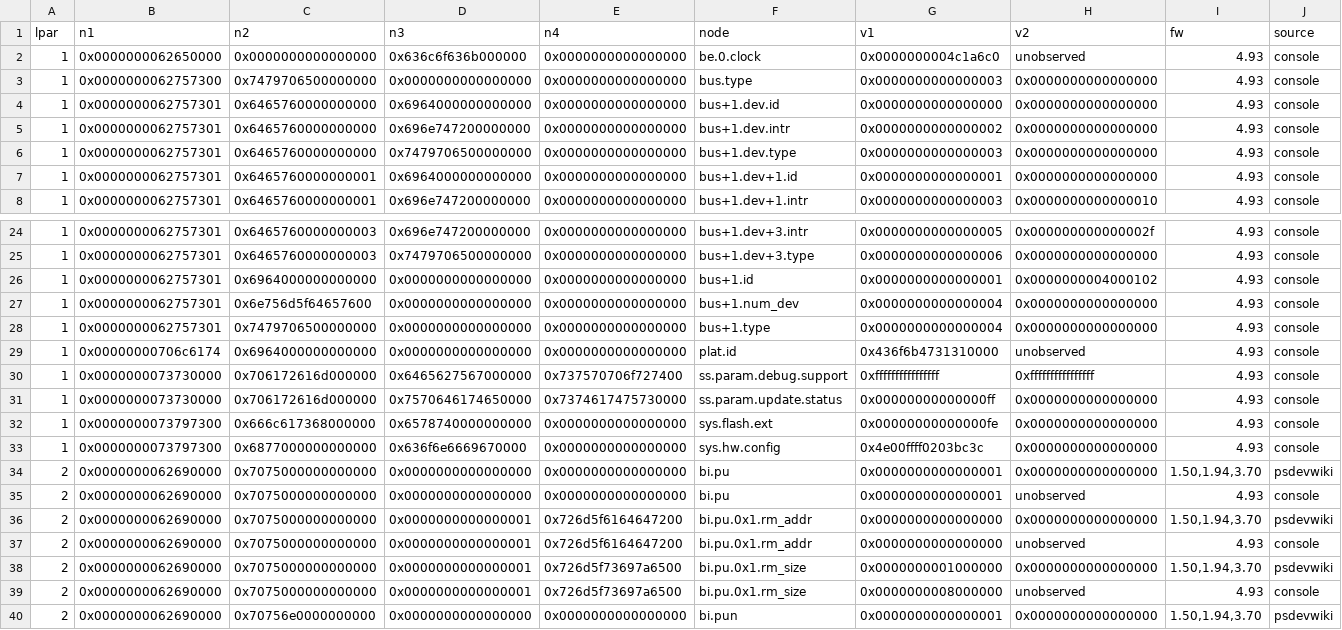
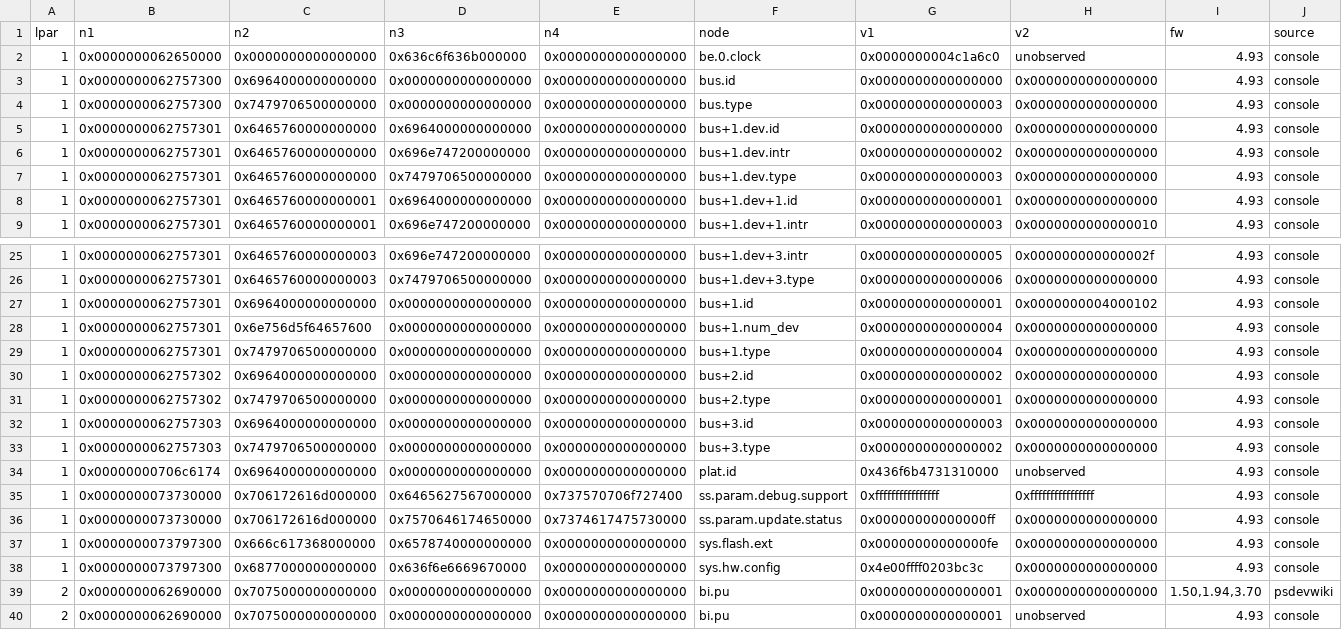
Before and after one commit to RoyalAce22/CellGov, a TSV file: docs/lv1/tables/repository.tsv, drawn as a sheet; only a part is shown, gaps mark what is left out; the shorter side is filled out with more unchanged rows; rows hold the shown columns only; the diff names each change by its address in the sheet, - before the commit and + after, or states it on an @@ line.

Commit message:
docs(lv1): regenerate the repository node and read tables

```diff
--- a/docs/lv1/tables/repository.tsv
+++ b/docs/lv1/tables/repository.tsv
+row 3: 1 | 0x0000000062757300 | 0x6964000000000000 | 0x0000000000000000 | 0x0000000000000000 | bus.id | 0x0000000000000000 | 0x0000000000000000 | 4.93 | console
+row 30: 1 | 0x0000000062757302 | 0x6964000000000000 | 0x0000000000000000 | 0x0000000000000000 | bus+2.id | 0x0000000000000002 | 0x0000000000000000 | 4.93 | console
+row 31: 1 | 0x0000000062757302 | 0x7479706500000000 | 0x0000000000000000 | 0x0000000000000000 | bus+2.type | 0x0000000000000001 | 0x0000000000000000 | 4.93 | console
+row 32: 1 | 0x0000000062757303 | 0x6964000000000000 | 0x0000000000000000 | 0x0000000000000000 | bus+3.id | 0x0000000000000003 | 0x0000000000000000 | 4.93 | console
+row 33: 1 | 0x0000000062757303 | 0x7479706500000000 | 0x0000000000000000 | 0x0000000000000000 | bus+3.type | 0x0000000000000002 | 0x0000000000000000 | 4.93 | console
```
Also changed, not shown: docs/lv1/tables/repository_read.tsv, 1 other file.
